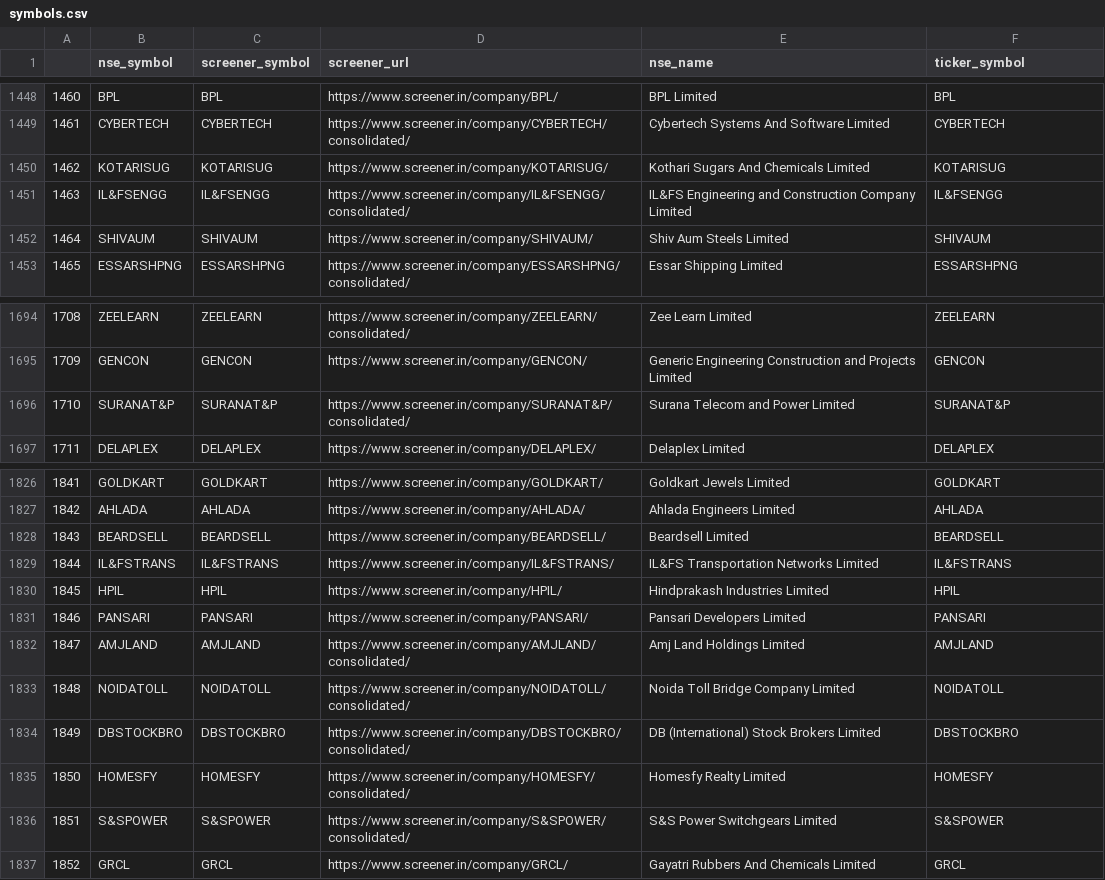
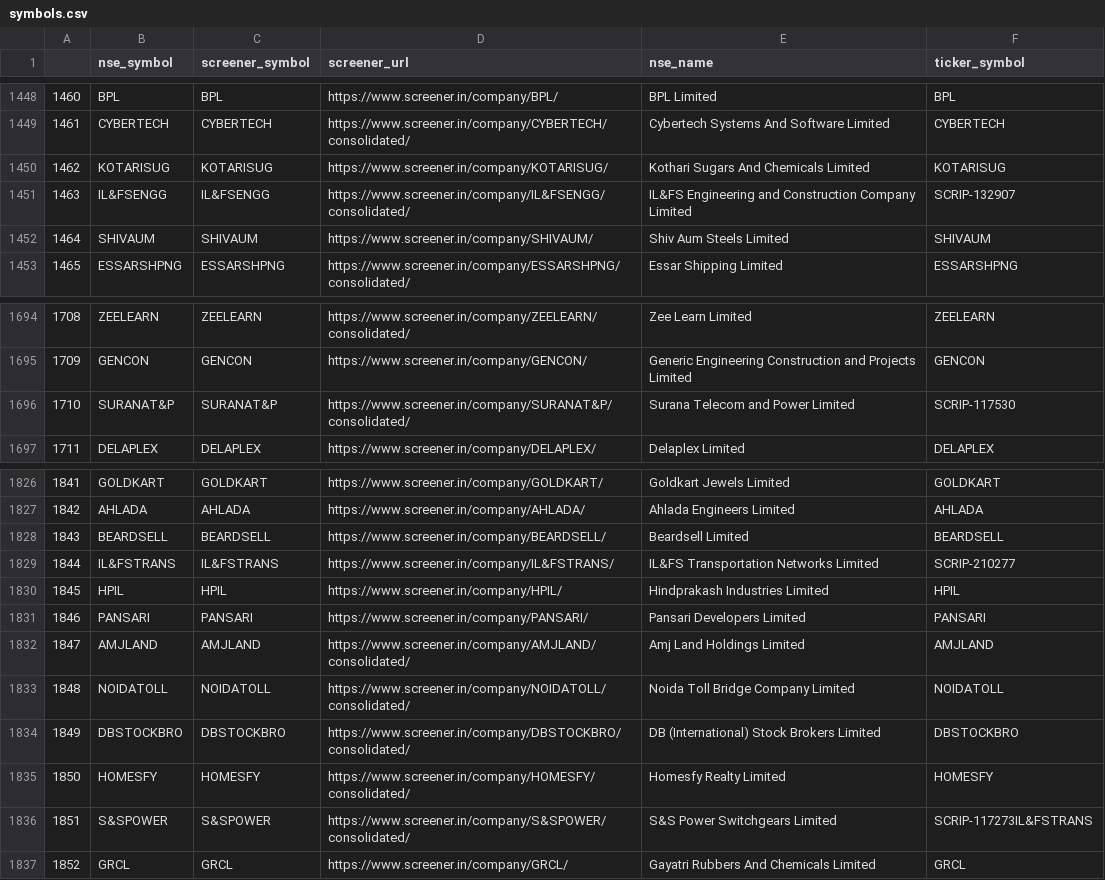
Before and after one commit to botify-ai-tech/stockmarket-backend-apis, a CSV file: symbols.csv, drawn as a sheet; only a part is shown, gaps mark what is left out; the diff covers the shown part only.

```diff
--- a/symbols.csv
+++ b/symbols.csv
@@ -1450,3 +1450,3 @@
 1462,KOTARISUG,KOTARISUG,https://www.screener.in/company/KOTARISUG/,Kothari Sugars And Chemicals Limited,KOTARISUG
-1463,IL&FSENGG,IL&FSENGG,https://www.screener.in/company/IL&FSENGG/consolidated/,IL&FS Engineering and Construction Company Limited,IL&FSENGG
+1463,IL&FSENGG,IL&FSENGG,https://www.screener.in/company/IL&FSENGG/consolidated/,IL&FS Engineering and Construction Company Limited,SCRIP-132907
 1464,SHIVAUM,SHIVAUM,https://www.screener.in/company/SHIVAUM/,Shiv Aum Steels Limited,SHIVAUM
@@ -1695,3 +1695,3 @@
 1709,GENCON,GENCON,https://www.screener.in/company/GENCON/,Generic Engineering Construction and Projects Limited,GENCON
-1710,SURANAT&P,SURANAT&P,https://www.screener.in/company/SURANAT&P/consolidated/,Surana Telecom and Power Limited,SURANAT&P
+1710,SURANAT&P,SURANAT&P,https://www.screener.in/company/SURANAT&P/consolidated/,Surana Telecom and Power Limited,SCRIP-117530
 1711,DELAPLEX,DELAPLEX,https://www.screener.in/company/DELAPLEX/,Delaplex Limited,DELAPLEX
@@ -1828,3 +1828,3 @@
 1843,BEARDSELL,BEARDSELL,https://www.screener.in/company/BEARDSELL/,Beardsell Limited,BEARDSELL
-1844,IL&FSTRANS,IL&FSTRANS,https://www.screener.in/company/IL&FSTRANS/,IL&FS Transportation Networks Limited,IL&FSTRANS
+1844,IL&FSTRANS,IL&FSTRANS,https://www.screener.in/company/IL&FSTRANS/,IL&FS Transportation Networks Limited,SCRIP-210277
 1845,HPIL,HPIL,https://www.screener.in/company/HPIL/,Hindprakash Industries Limited,HPIL
@@ -1835,3 +1835,3 @@
 1850,HOMESFY,HOMESFY,https://www.screener.in/company/HOMESFY/consolidated/,Homesfy Realty Limited,HOMESFY
-1851,S&SPOWER,S&SPOWER,https://www.screener.in/company/S&SPOWER/consolidated/,S&S Power Switchgears Limited,S&SPOWER
+1851,S&SPOWER,S&SPOWER,https://www.screener.in/company/S&SPOWER/consolidated/,S&S Power Switchgears Limited,SCRIP-117273IL&FSTRANS
 1852,GRCL,GRCL,https://www.screener.in/company/GRCL/,Gayatri Rubbers And Chemicals Limited,GRCL
```
Also changed, not shown: 1 removed row and 4 edited cells elsewhere in this file, 3 other files.
